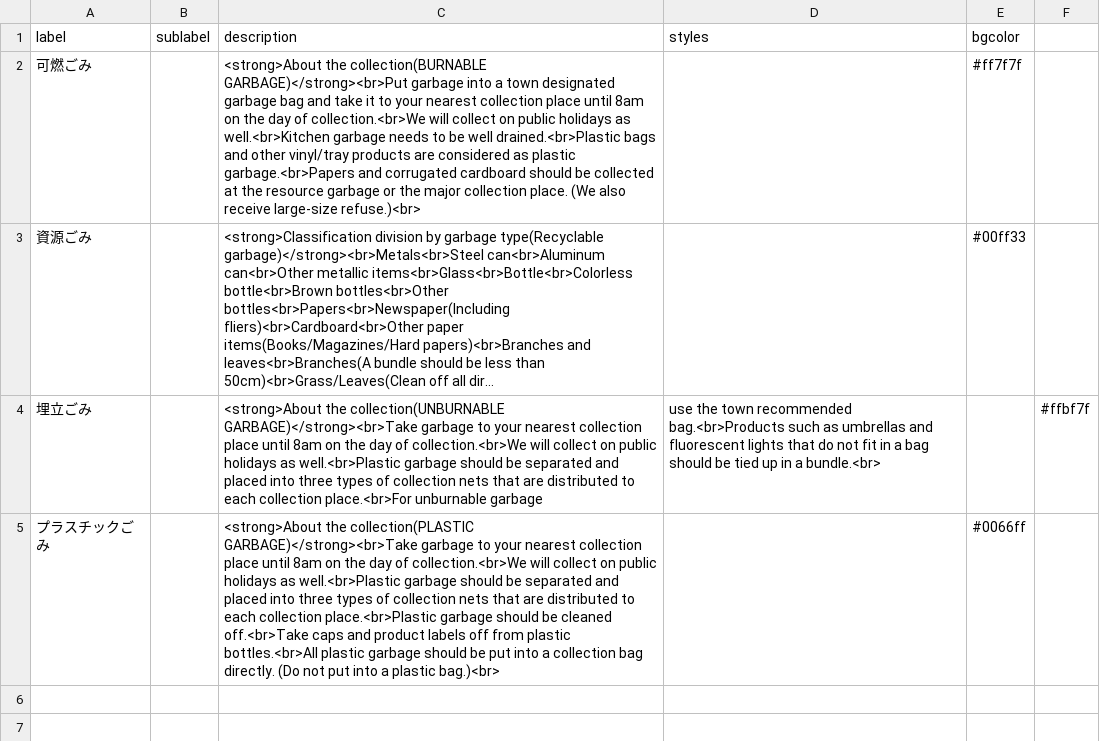
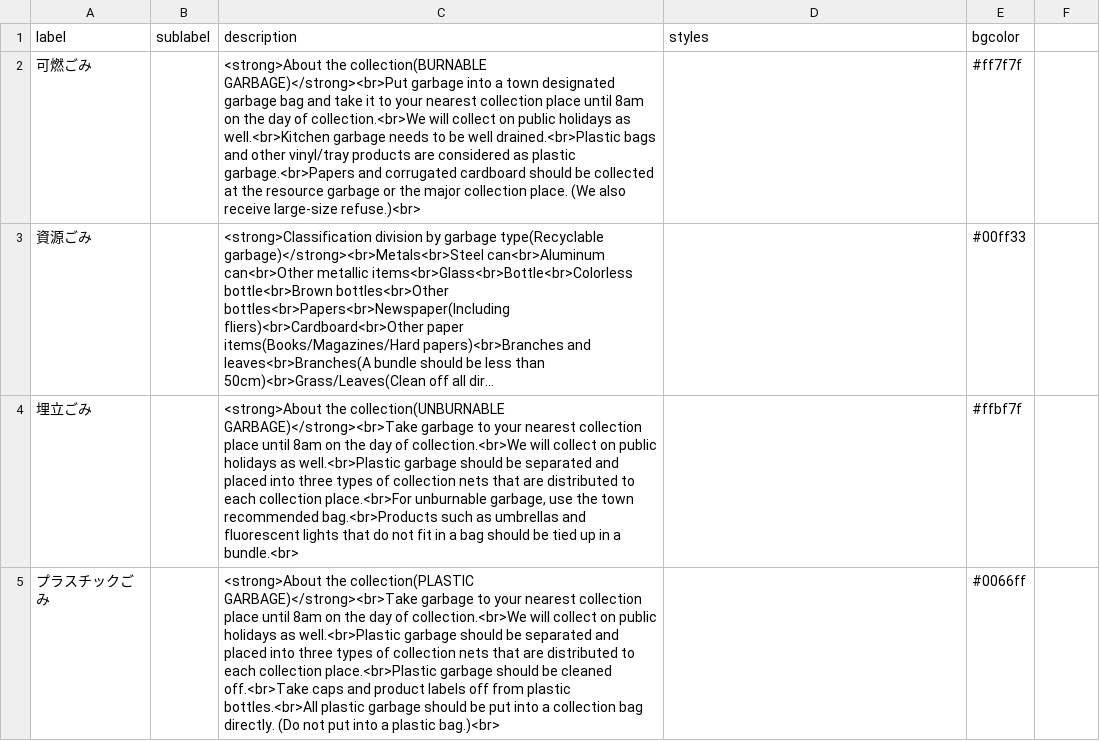
Before and after one commit to Shimizu-Sunto/5374en, a CSV file: data/description.csv, drawn as a sheet; long unchanged cells end in …; the diff names each change by its address in the sheet, - before the commit and + after, or states it on an @@ line.

Commit message:
Update description.csv

```diff
--- a/data/description.csv
+++ b/data/description.csv
-C4 (description): …place.<br>For unburnable garbage
+C4 (description): …place.<br>For unburnable garbage, use the town recommended bag.<br>Products such as umbrellas and fluorescent lights that do not fit in a bag should be tied up in a bundle.<br>
-D4 (styles): use the town recommended bag.<br>Products such as umbrellas and fluorescent lights that do not fit in a bag should be tied up in a bundle.<br>
+D4 (styles): (empty)
-E4 (bgcolor): (empty)
+E4 (bgcolor): #ffbf7f
-F4: #ffbf7f
+F4: (empty)
```
